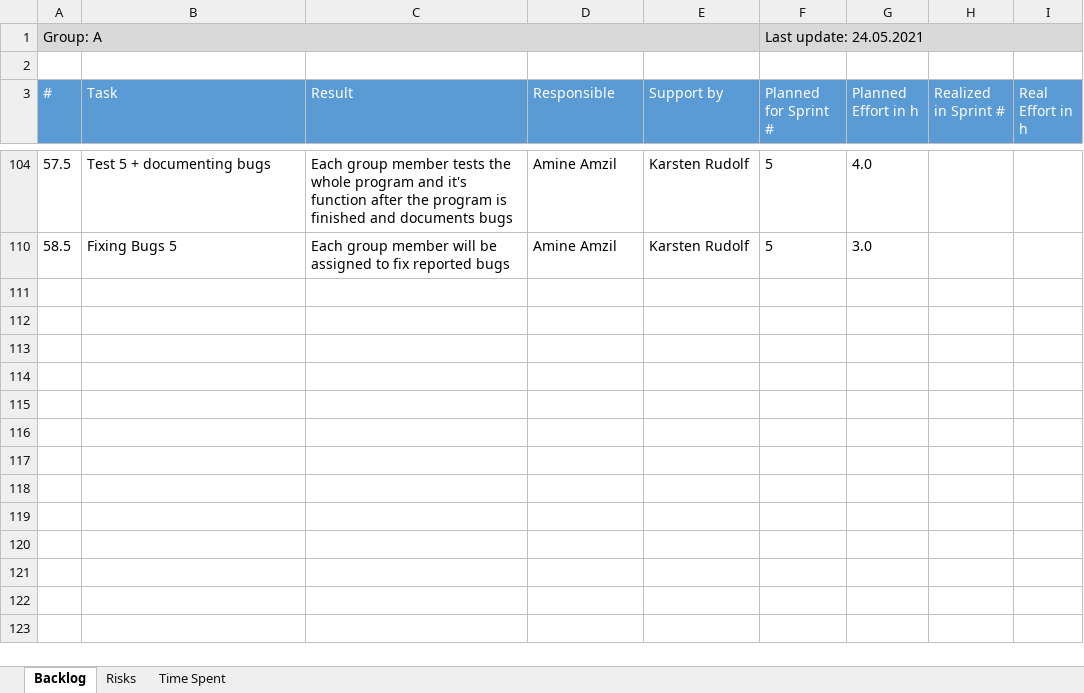
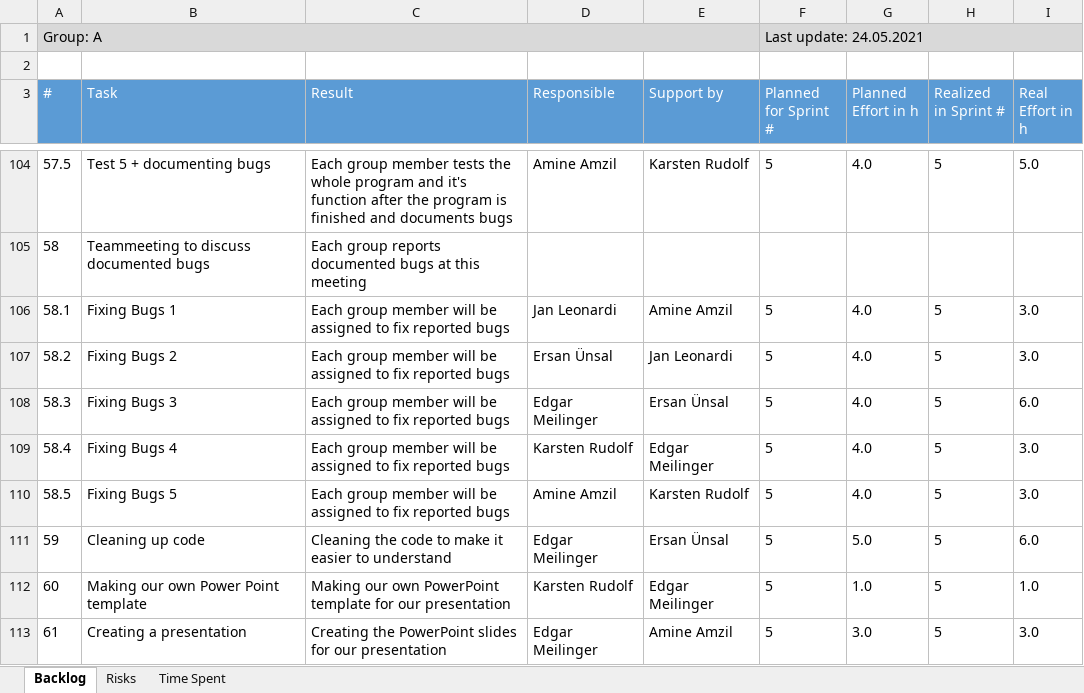
Before and after one commit to ersanuensal/Advanced-Programming, an Excel workbook: Abgaben/Group_A_TaskRisk_log.xlsx, sheet Backlog, drawn as a sheet; only a part is shown, gaps mark what is left out; values as stored, in another font and other column widths than the file's, no borders; table styles not drawn; the diff covers the shown part only; the diff names each change by its address in the sheet, - before the commit and + after, or states it on an @@ line.

```diff
--- a/Abgaben/Group_A_TaskRisk_log.xlsx (sheet Backlog)
+++ b/Abgaben/Group_A_TaskRisk_log.xlsx (sheet Backlog)
-H104 (Realized in Sprint #): (empty)
+H104 (Realized in Sprint #): 5
-I104 (Real Effort in h): (empty)
+I104 (Real Effort in h): 5.0
@@ row 105 unhidden: 58 | Teammeeting to discuss documented bugs | Each group reports documented bugs at this meeting @@
+row 106: 58.1 | Fixing Bugs 1 | Each group member will be assigned to fix reported bugs | Jan Leonardi | Amine Amzil | 5 | 4.0 | 5 | 3.0
+row 107: 58.2 | Fixing Bugs 2 | Each group member will be assigned to fix reported bugs | Ersan Ünsal | Jan Leonardi | 5 | 4.0 | 5 | 3.0
+row 108: 58.3 | Fixing Bugs 3 | Each group member will be assigned to fix reported bugs | Edgar Meilinger | Ersan Ünsal | 5 | 4.0 | 5 | 6.0
+row 109: 58.4 | Fixing Bugs 4 | Each group member will be assigned to fix reported bugs | Karsten Rudolf | Edgar Meilinger | 5 | 4.0 | 5 | 3.0
-G110 (Planned Effort in h): 3.0
+G110 (Planned Effort in h): 4.0
-H110 (Realized in Sprint #): (empty)
+H110 (Realized in Sprint #): 5
-I110 (Real Effort in h): (empty)
+I110 (Real Effort in h): 3.0
+row 111: 59 | Cleaning up code | Cleaning the code to make it easier to understand | Edgar Meilinger | Ersan Ünsal | 5 | 5.0 | 5 | 6.0
+row 112: 60 | Making our own Power Point template | Making our own PowerPoint template for our presentation | Karsten Rudolf | Edgar Meilinger | 5 | 1.0 | 5 | 1.0
+row 113: 61 | Creating a presentation | Creating the PowerPoint slides for our presentation | Edgar Meilinger | Amine Amzil | 5 | 3.0 | 5 | 3.0
```
Also changed, not shown: 13 added rows, 73 hidden or unhidden rows and 3 edited cells elsewhere in this sheet, sheet Time Spent, 2 other files.
